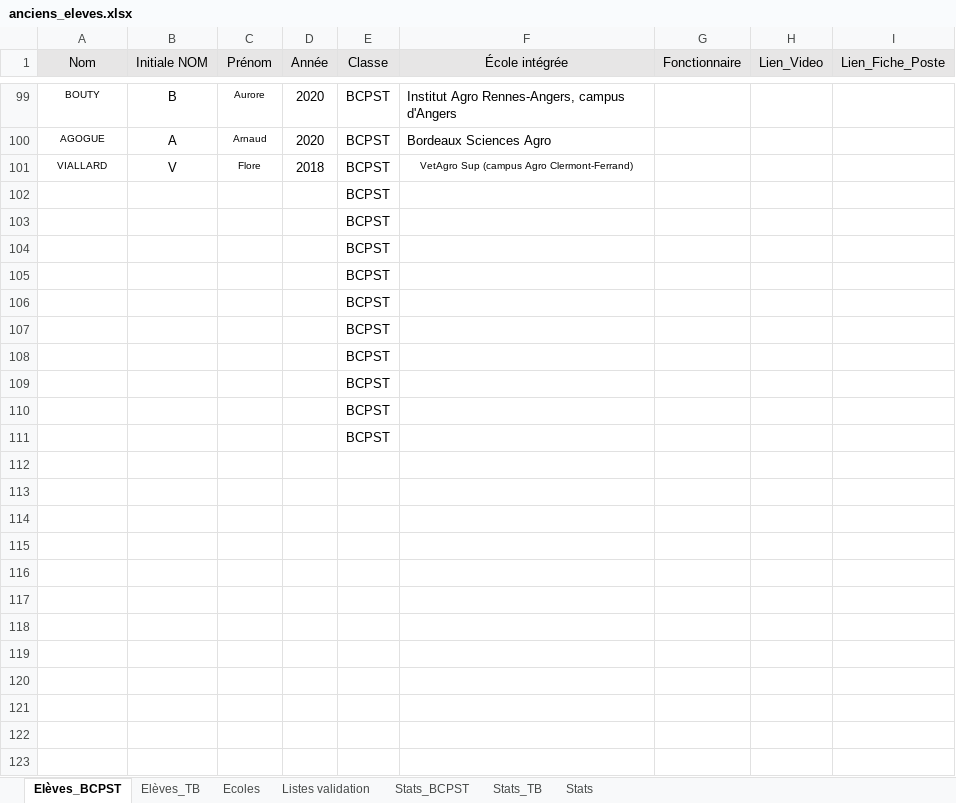
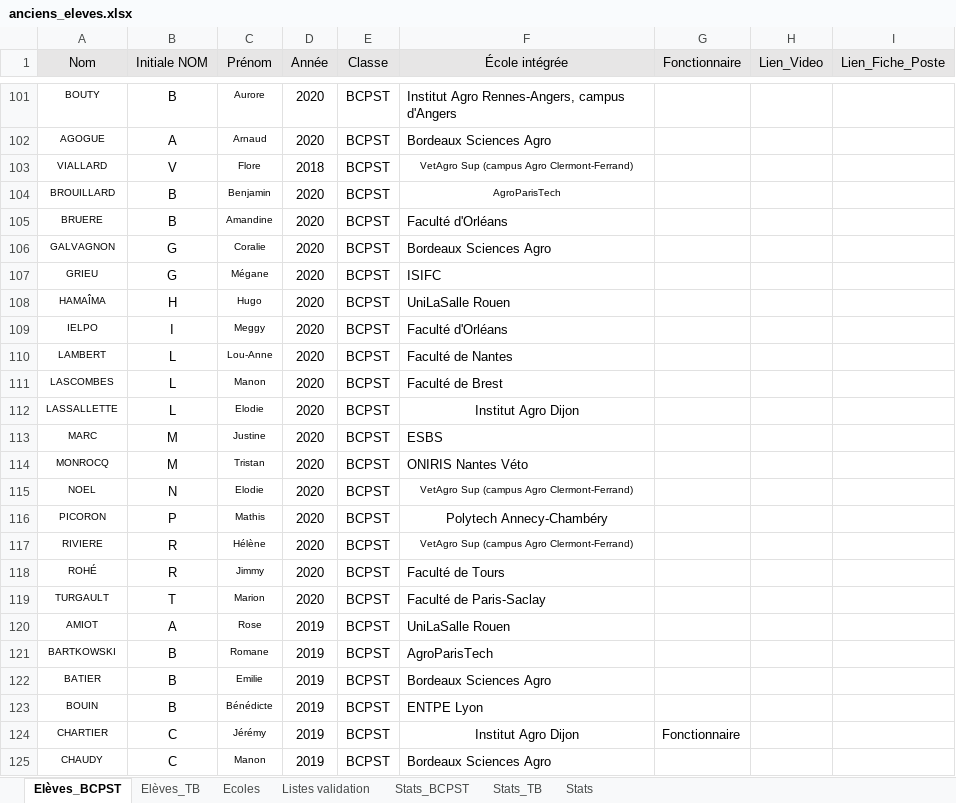
Before and after one commit to eekez/chesnoy-orientation, an Excel workbook: anciens_eleves.xlsx, sheet Elèves_BCPST, drawn as a sheet; only a part is shown, gaps mark what is left out; values as stored, in another font and other column widths than the file's, no borders; removed rows and columns are numbered as before the commit, all else as after; the diff covers the shown part only; the diff names each change by its address in the sheet, - before the commit and + after, or states it on an @@ line.

```diff
--- a/anciens_eleves.xlsx (sheet Elèves_BCPST)
+++ b/anciens_eleves.xlsx (sheet Elèves_BCPST)
-row 102:  |  |  |  | BCPST
-row 103:  |  |  |  | BCPST
-row 104:  |  |  |  | BCPST
-row 105:  |  |  |  | BCPST
-row 106:  |  |  |  | BCPST
-row 107:  |  |  |  | BCPST
-row 108:  |  |  |  | BCPST
-row 109:  |  |  |  | BCPST
-row 110:  |  |  |  | BCPST
-row 111:  |  |  |  | BCPST
+row 104: BROUILLARD | B | Benjamin | 2020 | BCPST | AgroParisTech
+row 105: BRUERE | B | Amandine | 2020 | BCPST | Faculté d'Orléans
+row 106: GALVAGNON | G | Coralie | 2020 | BCPST | Bordeaux Sciences Agro
+row 107: GRIEU | G | Mégane | 2020 | BCPST | ISIFC
+row 108: HAMAÎMA | H | Hugo | 2020 | BCPST | UniLaSalle Rouen
+row 109: IELPO | I | Meggy | 2020 | BCPST | Faculté d'Orléans
+row 110: LAMBERT | L | Lou-Anne | 2020 | BCPST | Faculté de Nantes
+row 111: LASCOMBES | L | Manon | 2020 | BCPST | Faculté de Brest
+row 112: LASSALLETTE | L | Elodie | 2020 | BCPST | Institut Agro Dijon
+row 113: MARC | M | Justine | 2020 | BCPST | ESBS
+row 114: MONROCQ | M | Tristan | 2020 | BCPST | ONIRIS Nantes Véto
+row 115: NOEL | N | Elodie | 2020 | BCPST | VetAgro Sup (campus Agro Clermont-Ferrand)
+row 116: PICORON | P | Mathis | 2020 | BCPST | Polytech Annecy-Chambéry
+row 117: RIVIERE | R | Hélène | 2020 | BCPST | VetAgro Sup (campus Agro Clermont-Ferrand)
+row 118: ROHÉ | R | Jimmy | 2020 | BCPST | Faculté de Tours
+row 119: TURGAULT | T | Marion | 2020 | BCPST | Faculté de Paris-Saclay
+row 120: AMIOT | A | Rose | 2019 | BCPST | UniLaSalle Rouen
+row 121: BARTKOWSKI | B | Romane | 2019 | BCPST | AgroParisTech
+row 122: BATIER | B | Emilie | 2019 | BCPST | Bordeaux Sciences Agro
+row 123: BOUIN | B | Bénédicte | 2019 | BCPST | ENTPE Lyon
+row 124: CHARTIER | C | Jérémy | 2019 | BCPST | Institut Agro Dijon | Fonctionnaire
+row 125: CHAUDY | C | Manon | 2019 | BCPST | Bordeaux Sciences Agro
```
Also changed, not shown: 70 added rows elsewhere in this sheet, sheet Ecoles, formulas that keep their value, 1 other file.
